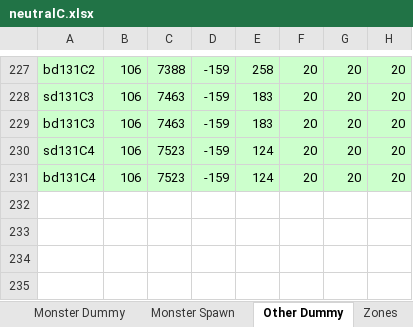
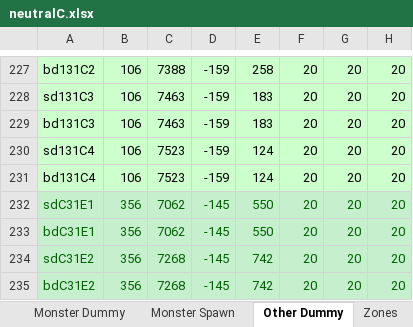
Before and after one commit to juangraydev/nexus-database, an Excel workbook: gu_in/Map.edf/neutralC.xlsx, sheet Other Dummy, drawn as a sheet; only a part is shown, gaps mark what is left out; values as stored, in another font and other column widths than the file's, no borders; the diff names each change by its address in the sheet, - before the commit and + after, or states it on an @@ line.

```diff
--- a/gu_in/Map.edf/neutralC.xlsx (sheet Other Dummy)
+++ b/gu_in/Map.edf/neutralC.xlsx (sheet Other Dummy)
+row 232: sdC31E1 | 356 | 7062 | -145 | 550 | 20 | 20 | 20
+row 233: bdC31E1 | 356 | 7062 | -145 | 550 | 20 | 20 | 20
+row 234: sdC31E2 | 356 | 7268 | -145 | 742 | 20 | 20 | 20
+row 235: bdC31E2 | 356 | 7268 | -145 | 742 | 20 | 20 | 20
```
Also changed, not shown: gu_in/Map.edf/neutralA.xlsx, gu_in/Map.edf/neutralB.xlsx, 1 other file.
